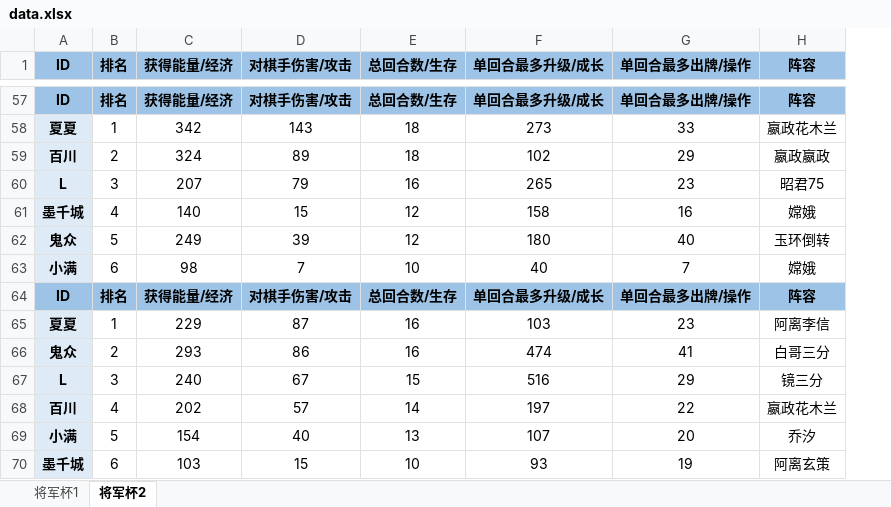
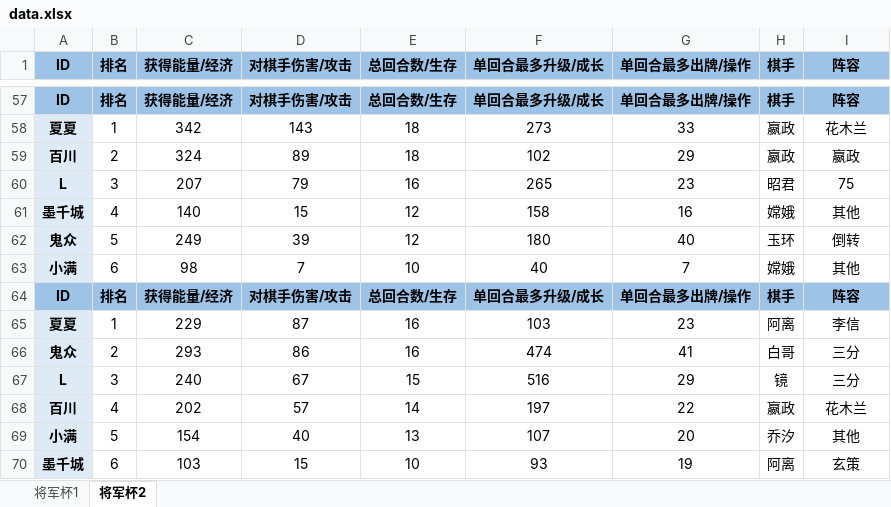
Before and after one commit to Gasskin/Gasskin.io, an Excel workbook: wxq/data.xlsx, sheet 将军杯2, drawn as a sheet; only a part is shown, gaps mark what is left out; values as stored, in another font and other column widths than the file's, no borders; addresses are those after the commit; the diff covers the shown part only; the diff names each change by its address in the sheet, - before the commit and + after, or states it on an @@ line.

```diff
--- a/wxq/data.xlsx (sheet 将军杯2)
+++ b/wxq/data.xlsx (sheet 将军杯2)
+column H (棋手), rows 57-70: 棋手 | 嬴政 | 嬴政 | 昭君 | 嫦娥 | 玉环 | 嫦娥 | 棋手 | 阿离 | 白哥 | 镜 | 嬴政 | 乔汐 | 阿离
-I58 (阵容): 嬴政花木兰
+I58 (阵容): 花木兰
-I59 (阵容): 嬴政嬴政
+I59 (阵容): 嬴政
-I60 (阵容): 昭君75
+I60 (阵容): 75
-I61 (阵容): 嫦娥
+I61 (阵容): 其他
-I62 (阵容): 玉环倒转
+I62 (阵容): 倒转
-I63 (阵容): 嫦娥
+I63 (阵容): 其他
-I65 (阵容): 阿离李信
+I65 (阵容): 李信
-I66 (阵容): 白哥三分
+I66 (阵容): 三分
-I67 (阵容): 镜三分
+I67 (阵容): 三分
-I68 (阵容): 嬴政花木兰
+I68 (阵容): 花木兰
-I69 (阵容): 乔汐
+I69 (阵容): 其他
-I70 (阵容): 阿离玄策
+I70 (阵容): 玄策
```
Also changed, not shown: 48 edited cells elsewhere in this sheet, sheet 将军杯1, 31 other files.
